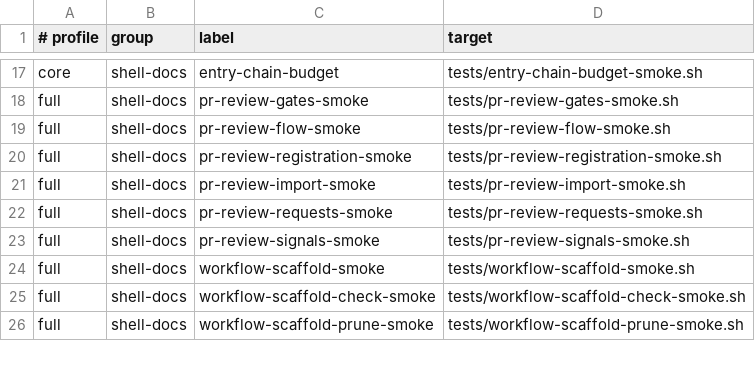
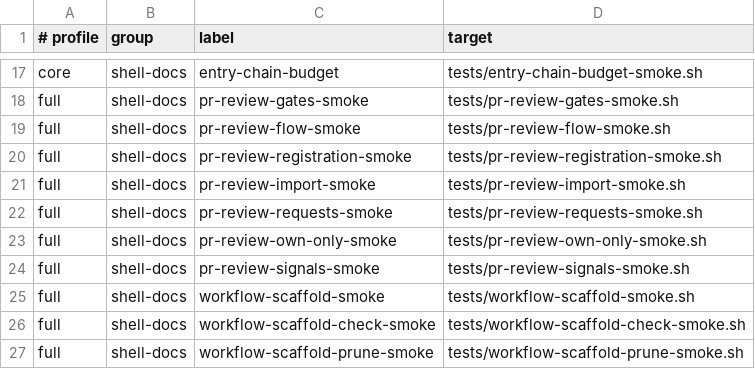
Before and after one commit to Tonours/etabli, a TSV file: workflow/runtime/agentic-infra-checks.tsv, drawn as a sheet; only a part is shown, gaps mark what is left out.

Commit message:
feat(review-watch): add an own-only mode

```diff
--- a/workflow/runtime/agentic-infra-checks.tsv
+++ b/workflow/runtime/agentic-infra-checks.tsv
@@ -22,2 +22,3 @@ full	shell-docs	pr-review-import-smoke	tests/pr-review-import-smoke.sh
 full	shell-docs	pr-review-requests-smoke	tests/pr-review-requests-smoke.sh
+full	shell-docs	pr-review-own-only-smoke	tests/pr-review-own-only-smoke.sh
 full	shell-docs	pr-review-signals-smoke	tests/pr-review-signals-smoke.sh
```
Also changed, not shown: 9 other files.
